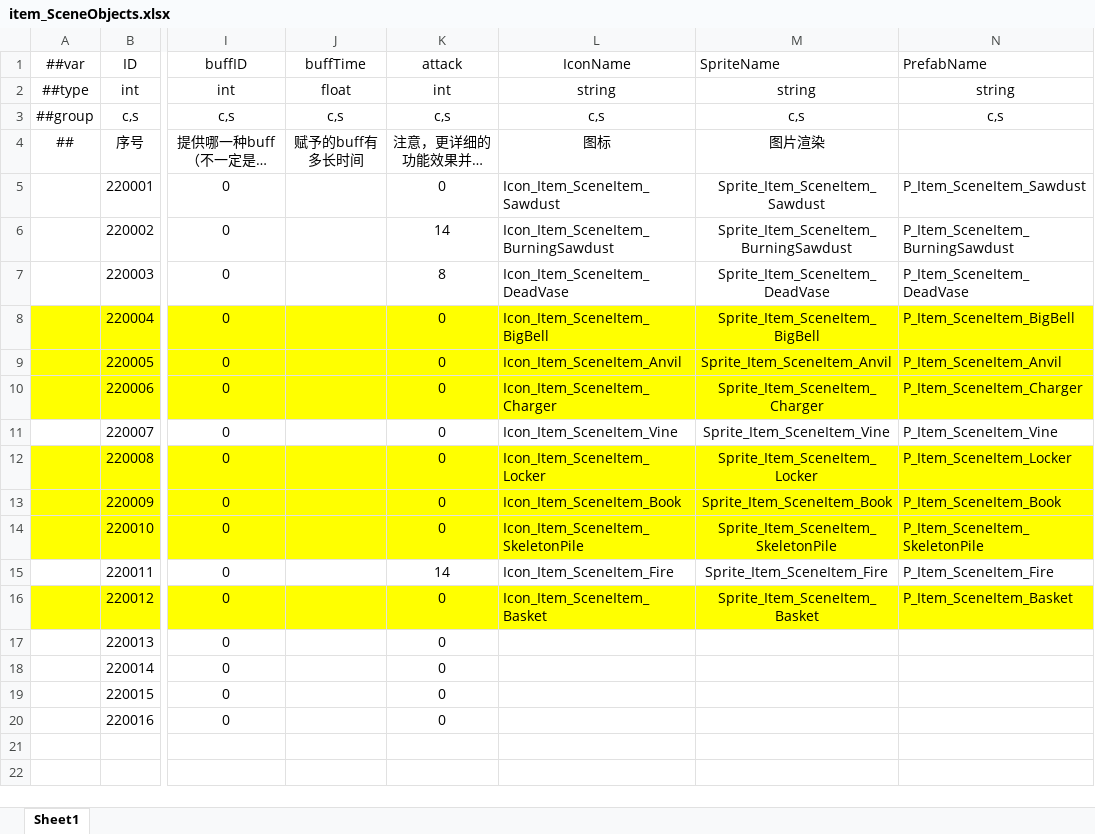
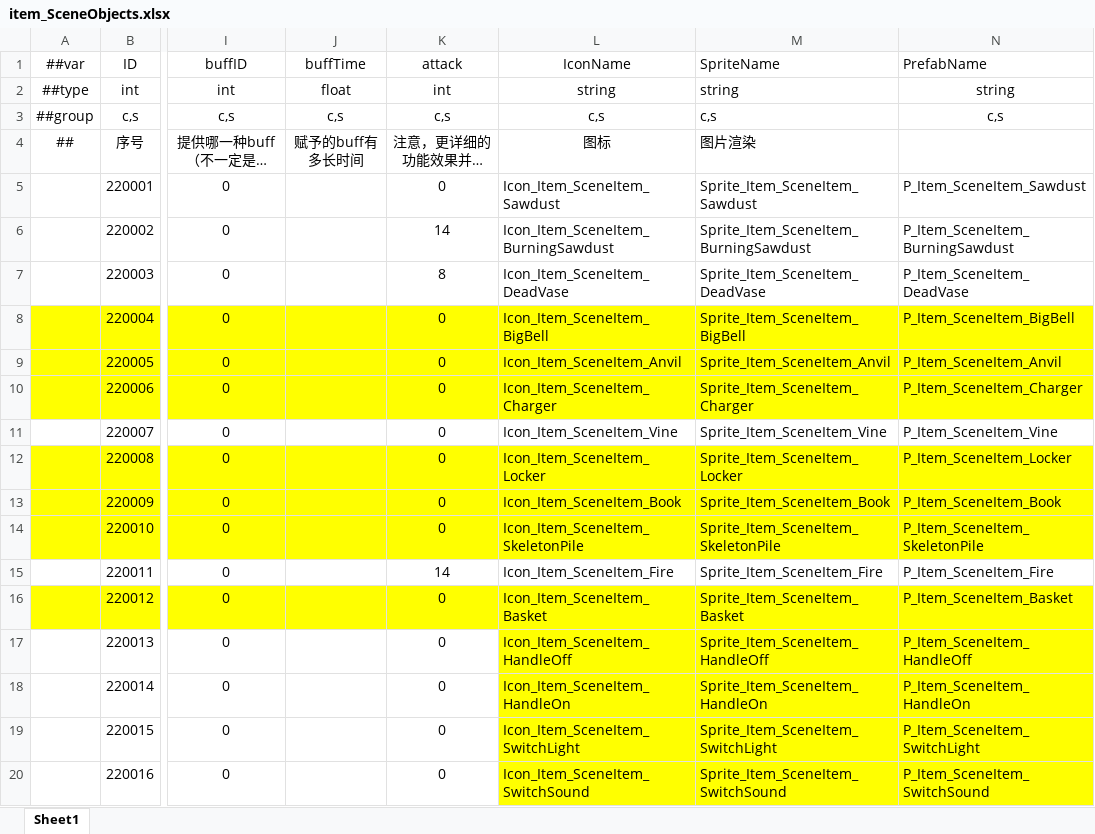
Before and after one commit to HouWang-123/Project-A, an Excel workbook: AAA-Luban-Excel/Datas/item_SceneObjects.xlsx, sheet Sheet1, drawn as a sheet; only a part is shown, gaps mark what is left out; long unchanged cells end in …; values as stored, in another font and other column widths than the file's, no borders; the diff names each change by its address in the sheet, - before the commit and + after, or states it on an @@ line.

```diff
--- a/AAA-Luban-Excel/Datas/item_SceneObjects.xlsx (sheet Sheet1)
+++ b/AAA-Luban-Excel/Datas/item_SceneObjects.xlsx (sheet Sheet1)
-M2:M16 alignment: center
+M2:M16 alignment: left
-L17 (IconName): (empty)
+L17 (IconName): Icon_Item_SceneItem_HandleOff
-L17:N20 fill: none
+L17:N20 fill: #FFFF00
-M17 (SpriteName): (empty)
+M17 (SpriteName): Sprite_Item_SceneItem_HandleOff
-N17 (PrefabName): (empty)
+N17 (PrefabName): P_Item_SceneItem_HandleOff
-L18 (IconName): (empty)
+L18 (IconName): Icon_Item_SceneItem_HandleOn
-M18 (SpriteName): (empty)
+M18 (SpriteName): Sprite_Item_SceneItem_HandleOn
-N18 (PrefabName): (empty)
+N18 (PrefabName): P_Item_SceneItem_HandleOn
-L19 (IconName): (empty)
+L19 (IconName): Icon_Item_SceneItem_SwitchLight
-M19 (SpriteName): (empty)
+M19 (SpriteName): Sprite_Item_SceneItem_SwitchLight
-N19 (PrefabName): (empty)
+N19 (PrefabName): P_Item_SceneItem_SwitchLight
-L20 (IconName): (empty)
+L20 (IconName): Icon_Item_SceneItem_SwitchSound
-M20 (SpriteName): (empty)
+M20 (SpriteName): Sprite_Item_SceneItem_SwitchSound
-N20 (PrefabName): (empty)
+N20 (PrefabName): P_Item_SceneItem_SwitchSound
```
Also changed, not shown: AAA-Luban-Excel/Datas/func_InteractEffect.xlsx.
